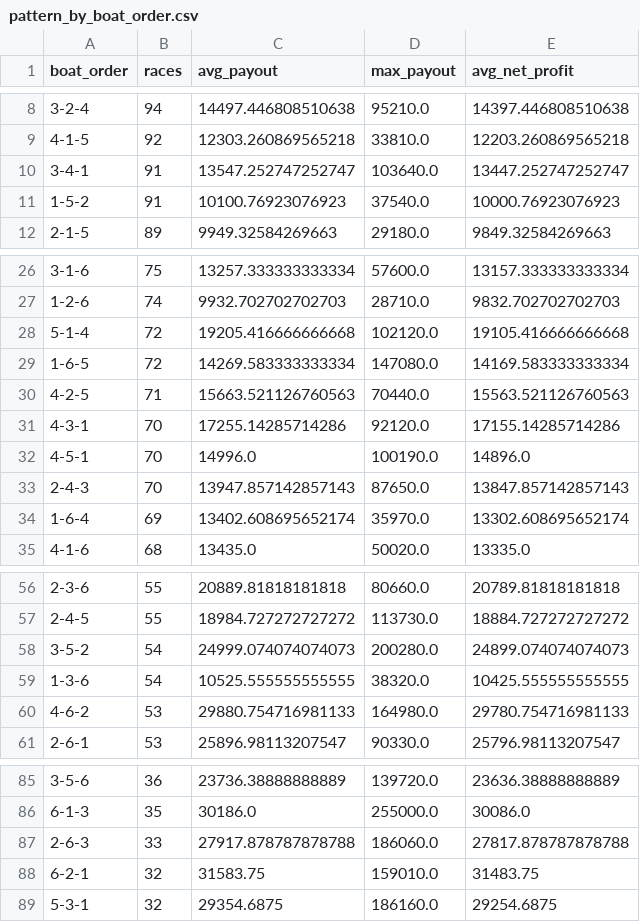
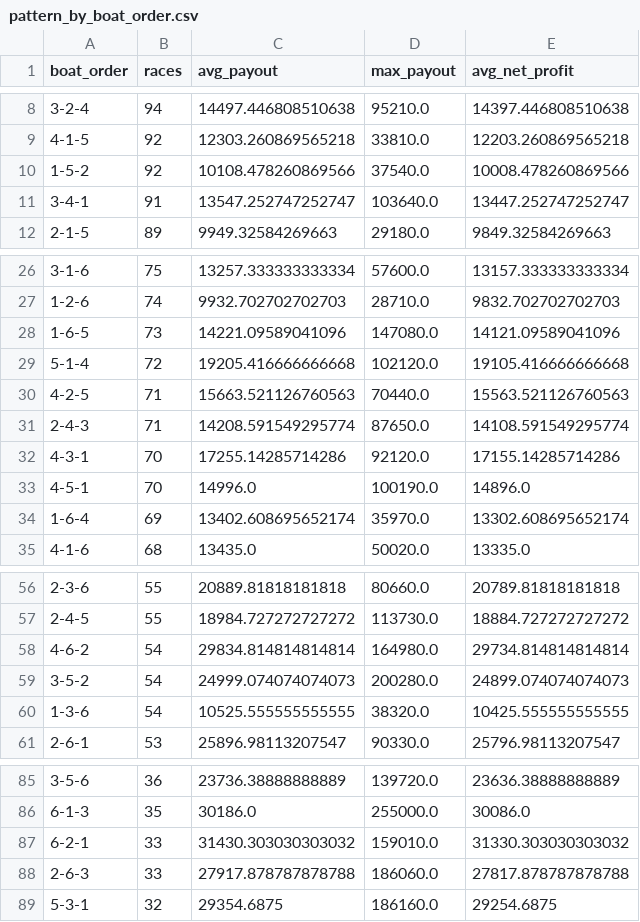
Before and after one commit to Patrickimamura/boatrace-analysis, a CSV file: output/pattern_by_boat_order.csv, drawn as a sheet; only a part is shown, gaps mark what is left out; removed rows and columns are numbered as before the commit, all else as after; the diff names each change by its address in the sheet, - before the commit and + after, or states it on an @@ line.

```diff
--- a/output/pattern_by_boat_order.csv
+++ b/output/pattern_by_boat_order.csv
+row 10: 1-5-2 | 92 | 10108.478260869566 | 37540.0 | 10008.478260869566
-row 11: 1-5-2 | 91 | 10100.76923076923 | 37540.0 | 10000.76923076923
+row 28: 1-6-5 | 73 | 14221.09589041096 | 147080.0 | 14121.09589041096
-row 29: 1-6-5 | 72 | 14269.583333333334 | 147080.0 | 14169.583333333334
+row 31: 2-4-3 | 71 | 14208.591549295774 | 87650.0 | 14108.591549295774
-row 33: 2-4-3 | 70 | 13947.857142857143 | 87650.0 | 13847.857142857143
+row 58: 4-6-2 | 54 | 29834.814814814814 | 164980.0 | 29734.814814814814
-row 60: 4-6-2 | 53 | 29880.754716981133 | 164980.0 | 29780.754716981133
+row 87: 6-2-1 | 33 | 31430.303030303032 | 159010.0 | 31330.303030303032
-row 88: 6-2-1 | 32 | 31583.75 | 159010.0 | 31483.75
```
Also changed, not shown: output/pattern_by_course_order.csv, output/stadium_high_payout_summary.csv, 8 other files.
